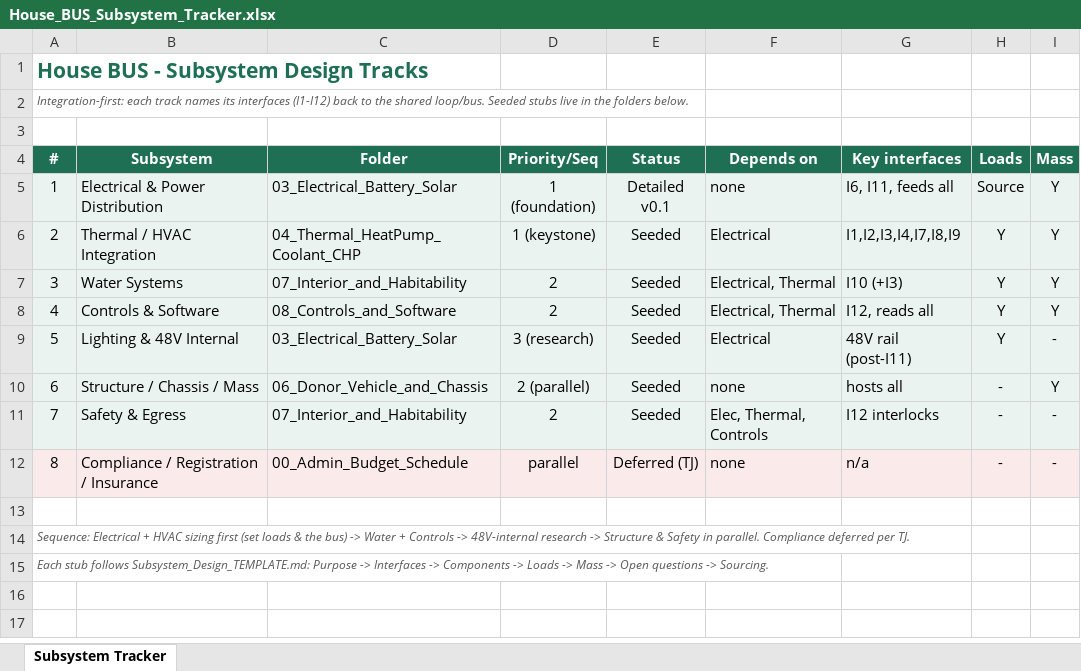
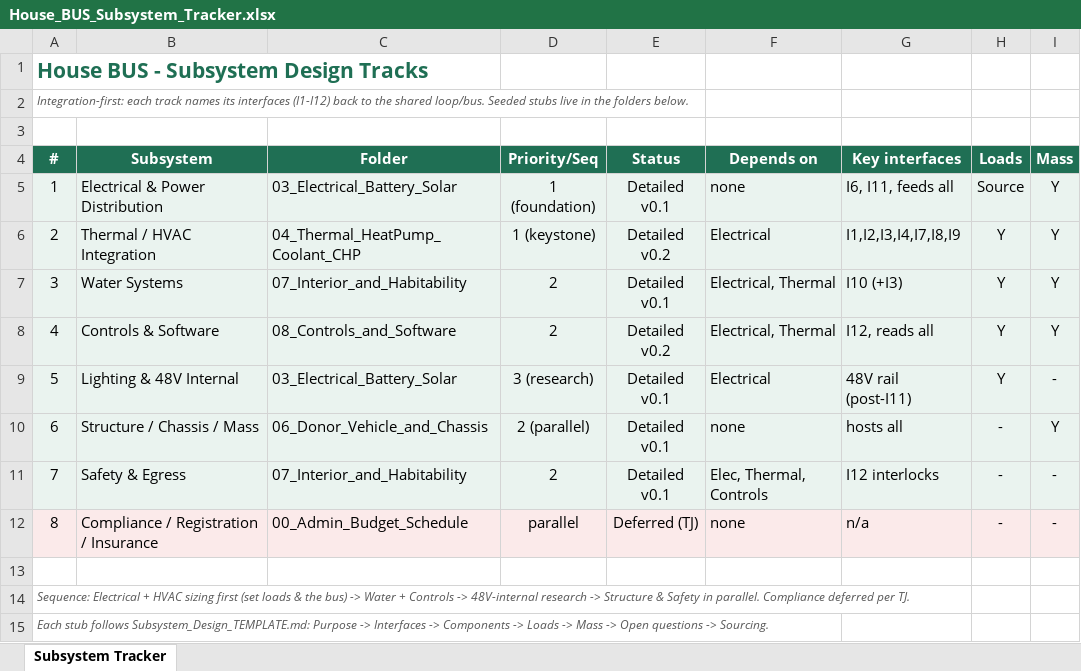
Before and after one commit to divergent-futures/divergent-house-bus, an Excel workbook: House_BUS_Subsystem_Tracker.xlsx, sheet Subsystem Tracker, drawn as a sheet; only a part is shown; values as stored, in another font and other column widths than the file's, no borders; the diff names each change by its address in the sheet, - before the commit and + after, or states it on an @@ line.

```diff
--- a/House_BUS_Subsystem_Tracker.xlsx (sheet Subsystem Tracker)
+++ b/House_BUS_Subsystem_Tracker.xlsx (sheet Subsystem Tracker)
-E6 (Status): Seeded
+E6 (Status): Detailed v0.2
-E7 (Status): Seeded
+E7 (Status): Detailed v0.1
-E8 (Status): Seeded
+E8 (Status): Detailed v0.2
-E9:E11 (Status): Seeded
+E9:E11 (Status): Detailed v0.1
```
Also changed, not shown: 00_Admin_Budget_Schedule/House_BUS_Mass_Budget.xlsx, 13 other files.
